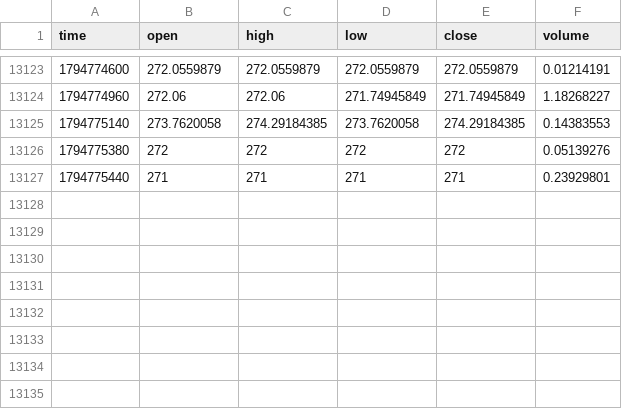
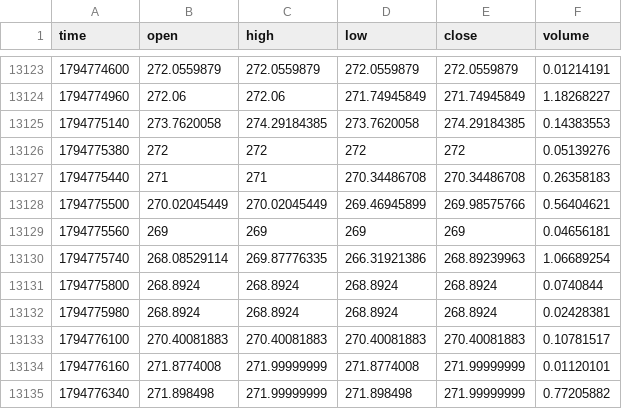
Before and after one commit to MarcanoFilms/xbt-market-data, a CSV file: data/neoxa/BTCB2_USDC/1m/2026-11.csv, drawn as a sheet; only a part is shown, gaps mark what is left out.

```diff
--- a/data/neoxa/BTCB2_USDC/1m/2026-11.csv
+++ b/data/neoxa/BTCB2_USDC/1m/2026-11.csv
@@ -13126,2 +13126,10 @@ time,open,high,low,close,volume
 1794775380,272,272,272,272,0.05139276
-1794775440,271,271,271,271,0.23929801
+1794775440,271,271,270.34486708,270.34486708,0.26358183
+1794775500,270.02045449,270.02045449,269.46945899,269.98575766,0.56404621
+1794775560,269,269,269,269,0.04656181
+1794775740,268.08529114,269.87776335,266.31921386,268.89239963,1.06689254
+1794775800,268.8924,268.8924,268.8924,268.8924,0.0740844
+1794775980,268.8924,268.8924,268.8924,268.8924,0.02428381
+1794776100,270.40081883,270.40081883,270.40081883,270.40081883,0.10781517
+1794776160,271.8774008,271.99999999,271.8774008,271.99999999,0.01120101
+1794776340,271.898498,271.99999999,271.898498,271.99999999,0.77205882
```
Also changed, not shown: data/neoxa/BTCB2_BTC/15m/2026-11.csv, data/neoxa/BTCB2_BTC/5m/2026-11.csv, 10 other files.
